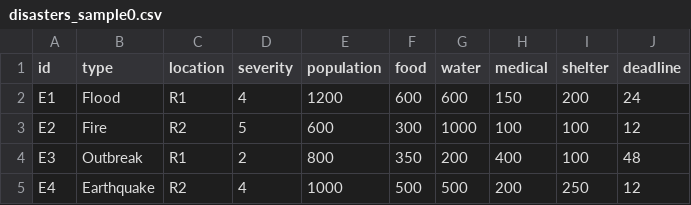
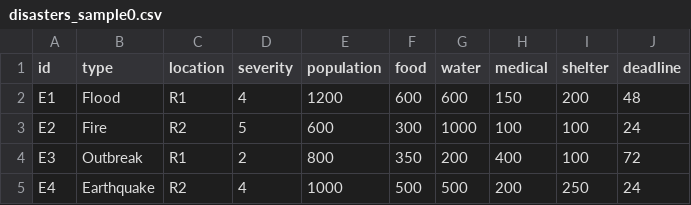
Before and after one commit to Hritvikk23/Emergency-Allocation-Resource-System, a CSV file: data/test0/disasters_sample0.csv, drawn as a sheet.

Commit message:
Added greedy allocation function + 3 test cases (normal, scarcity, conflict)

```diff
--- a/data/test0/disasters_sample0.csv
+++ b/data/test0/disasters_sample0.csv
@@ -1,5 +1,5 @@
 id,type,location,severity,population,food,water,medical,shelter,deadline
-E1,Flood,R1,4,1200,600,600,150,200,24
-E2,Fire,R2,5,600,300,1000,100,100,12
-E3,Outbreak,R1,2,800,350,200,400,100,48
-E4,Earthquake,R2,4,1000,500,500,200,250,12
+E1,Flood,R1,4,1200,600,600,150,200,48
+E2,Fire,R2,5,600,300,1000,100,100,24
+E3,Outbreak,R1,2,800,350,200,400,100,72
+E4,Earthquake,R2,4,1000,500,500,200,250,24
```
Also changed, not shown: 11 other files.
